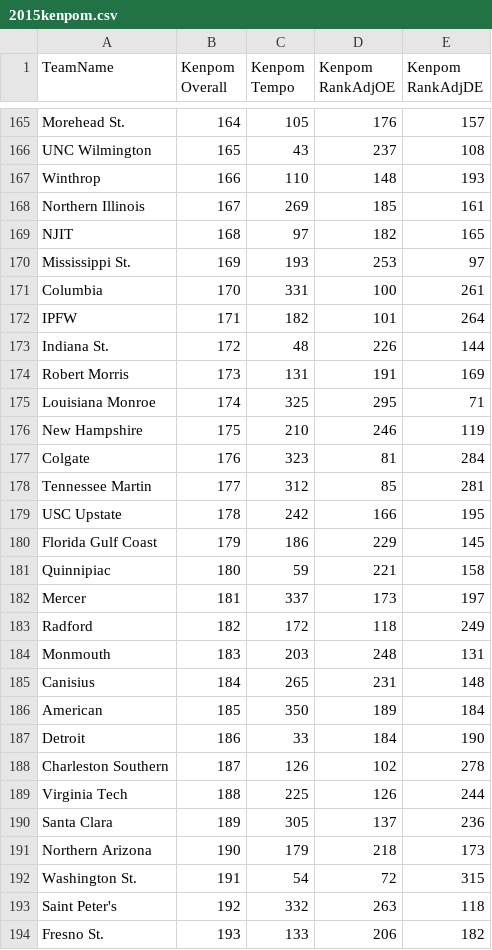
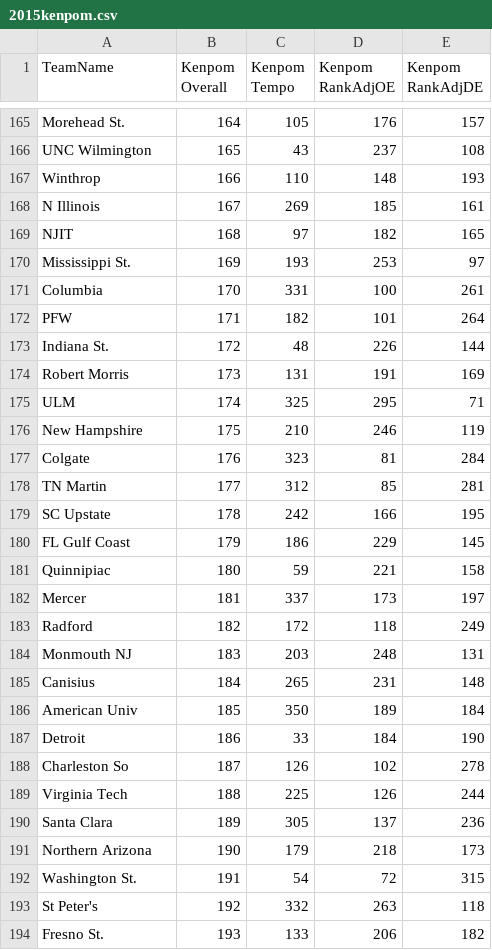
Before and after one commit to PeckJackson/kaggleProjects, a CSV file: NCAA Mens 2020/data/2015kenpom.csv, drawn as a sheet; only a part is shown, gaps mark what is left out; the diff covers the shown part only.

```diff
--- a/NCAA Mens 2020/data/2015kenpom.csv
+++ b/NCAA Mens 2020/data/2015kenpom.csv
@@ -167,3 +167,3 @@ UNC Wilmington,165,43,237,108
 Winthrop,166,110,148,193
-Northern Illinois,167,269,185,161
+N Illinois,167,269,185,161
 NJIT,168,97,182,165
@@ -171,11 +171,11 @@ Mississippi St.,169,193,253,97
 Columbia,170,331,100,261
-IPFW,171,182,101,264
+PFW,171,182,101,264
 Indiana St.,172,48,226,144
 Robert Morris,173,131,191,169
-Louisiana Monroe,174,325,295,71
+ULM,174,325,295,71
 New Hampshire,175,210,246,119
 Colgate,176,323,81,284
-Tennessee Martin,177,312,85,281
-USC Upstate,178,242,166,195
-Florida Gulf Coast,179,186,229,145
+TN Martin,177,312,85,281
+SC Upstate,178,242,166,195
+FL Gulf Coast,179,186,229,145
 Quinnipiac,180,59,221,158
@@ -183,7 +183,7 @@ Mercer,181,337,173,197
 Radford,182,172,118,249
-Monmouth,183,203,248,131
+Monmouth NJ,183,203,248,131
 Canisius,184,265,231,148
-American,185,350,189,184
+American Univ,185,350,189,184
 Detroit,186,33,184,190
-Charleston Southern,187,126,102,278
+Charleston So,187,126,102,278
 Virginia Tech,188,225,126,244
@@ -192,3 +192,3 @@ Northern Arizona,190,179,218,173
 Washington St.,191,54,72,315
-Saint Peter's,192,332,263,118
+St Peter's,192,332,263,118
 Fresno St.,193,133,206,182
```
Also changed, not shown: 74 edited cells elsewhere in this file, 1 other file.
